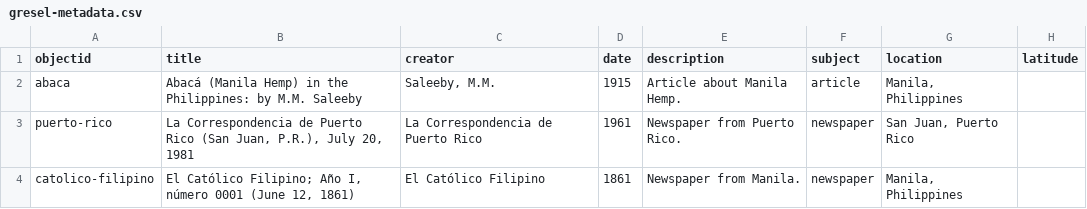
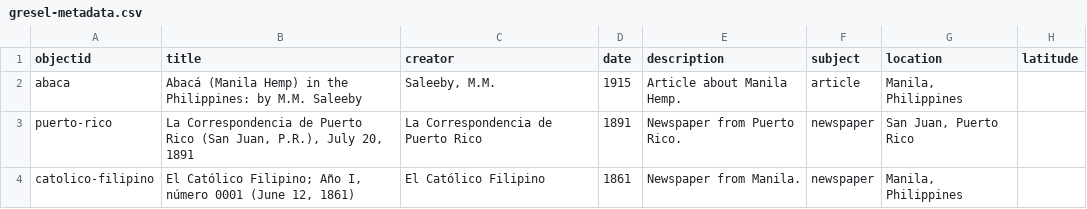
Before and after one commit to npirvu/demo-gresel, a CSV file: _data/gresel-metadata.csv, drawn as a sheet; only a part is shown; the diff names each change by its address in the sheet, - before the commit and + after, or states it on an @@ line.

Commit message:
Update gresel-metadata.csv

```diff
--- a/_data/gresel-metadata.csv
+++ b/_data/gresel-metadata.csv
-B3 (title): …July 20, 1981
+B3 (title): …July 20, 1891
-D3 (date): 1961
+D3 (date): 1891
```
